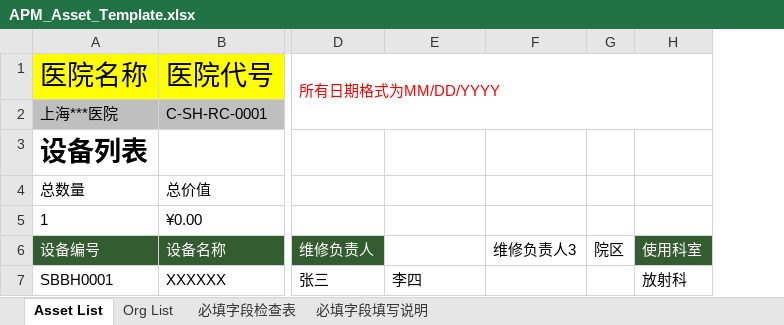
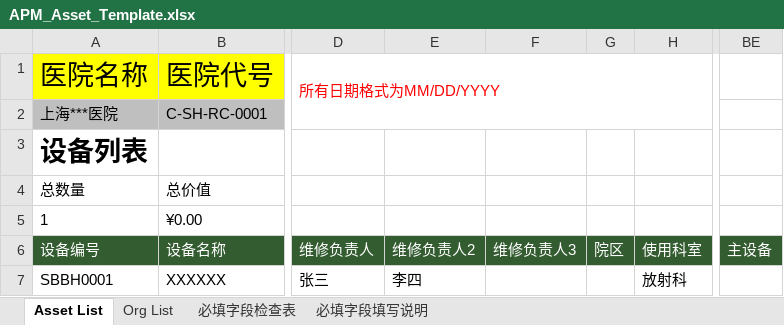
Before and after one commit to masogit/hc-apm-web, an Excel workbook: src/src/main/webapp/portal/asset/assetImport/APM_Asset_Template.xlsx, sheet Asset List, drawn as a sheet; only a part is shown, gaps mark what is left out; values as stored, in another font and other column widths than the file's, no borders; charts and pictures and conditional formats and table styles not drawn; the diff names each change by its address in the sheet, - before the commit and + after, or states it on an @@ line.

Commit message:
自定义导出

```diff
--- a/src/src/main/webapp/portal/asset/assetImport/APM_Asset_Template.xlsx (sheet Asset List)
+++ b/src/src/main/webapp/portal/asset/assetImport/APM_Asset_Template.xlsx (sheet Asset List)
+column BE, row 6: 主设备
-E6:G6 fill: none
+E6:G6 fill: #335C30
-F6:G6 text colour: black
+F6:G6 text colour: #FFFFFF
```
